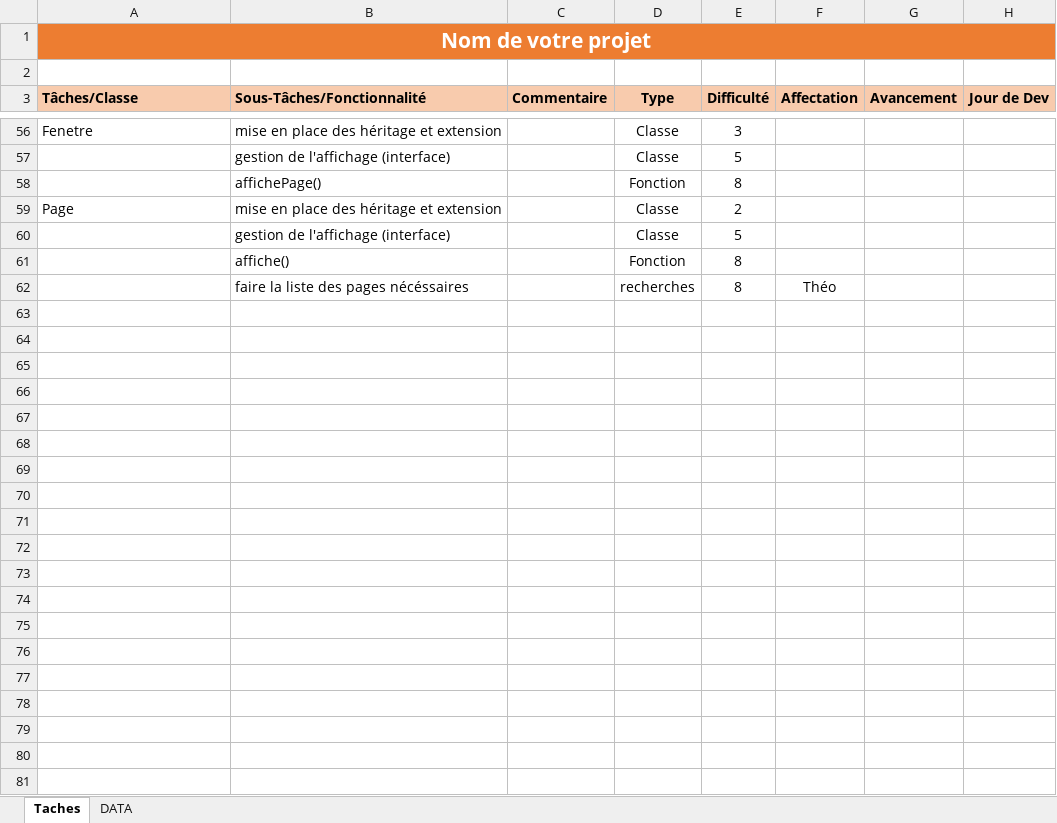
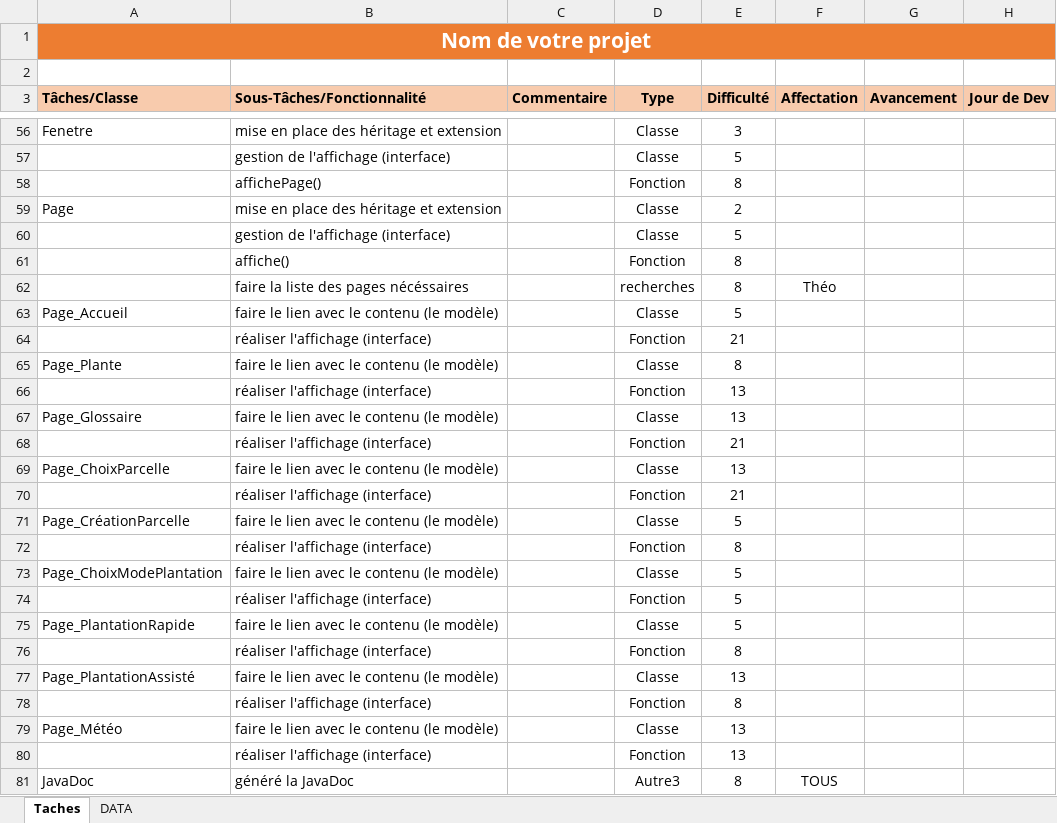
Before and after one commit to KDlotusk/Aqua-Guardian, an Excel workbook: planning.xlsx, sheet Taches, drawn as a sheet; only a part is shown, gaps mark what is left out; values as stored, in another font and other column widths than the file's, no borders; conditional formats not drawn; the diff names each change by its address in the sheet, - before the commit and + after, or states it on an @@ line.

Commit message:
Add files via upload

```diff
--- a/planning.xlsx (sheet Taches)
+++ b/planning.xlsx (sheet Taches)
+row 63: Page_Accueil | faire le lien avec le contenu (le modèle) |  | Classe | 5
+row 64:  | réaliser l'affichage (interface) |  | Fonction | 21
+row 65: Page_Plante | faire le lien avec le contenu (le modèle) |  | Classe | 8
+row 66:  | réaliser l'affichage (interface) |  | Fonction | 13
+row 67: Page_Glossaire | faire le lien avec le contenu (le modèle) |  | Classe | 13
+row 68:  | réaliser l'affichage (interface) |  | Fonction | 21
+row 69: Page_ChoixParcelle | faire le lien avec le contenu (le modèle) |  | Classe | 13
+row 70:  | réaliser l'affichage (interface) |  | Fonction | 21
+row 71: Page_CréationParcelle | faire le lien avec le contenu (le modèle) |  | Classe | 5
+row 72:  | réaliser l'affichage (interface) |  | Fonction | 8
+row 73: Page_ChoixModePlantation | faire le lien avec le contenu (le modèle) |  | Classe | 5
+row 74:  | réaliser l'affichage (interface) |  | Fonction | 5
+row 75: Page_PlantationRapide | faire le lien avec le contenu (le modèle) |  | Classe | 5
+row 76:  | réaliser l'affichage (interface) |  | Fonction | 8
+row 77: Page_PlantationAssisté | faire le lien avec le contenu (le modèle) |  | Classe | 13
+row 78:  | réaliser l'affichage (interface) |  | Fonction | 8
+row 79: Page_Météo | faire le lien avec le contenu (le modèle) |  | Classe | 13
+row 80:  | réaliser l'affichage (interface) |  | Fonction | 13
+row 81: JavaDoc | généré la JavaDoc |  | Autre3 | 8 | TOUS
```
